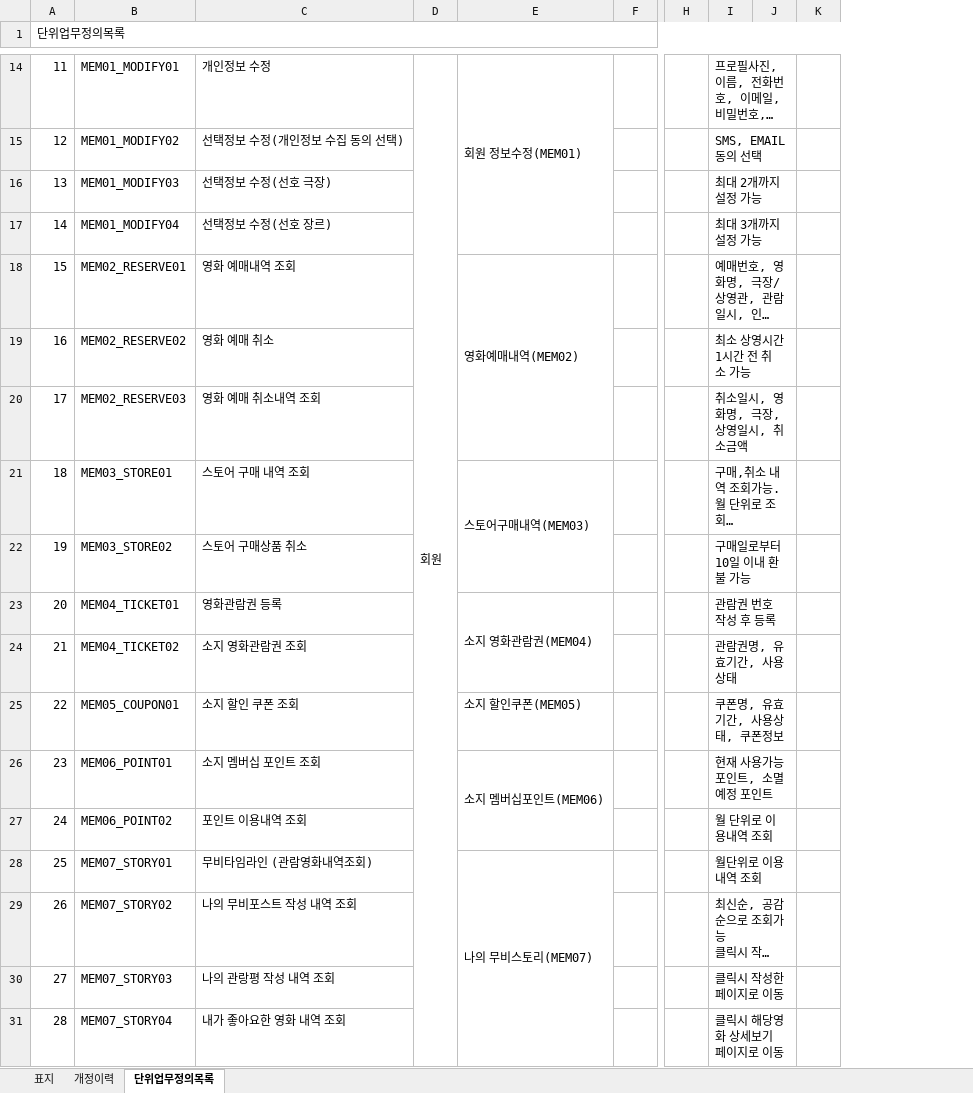
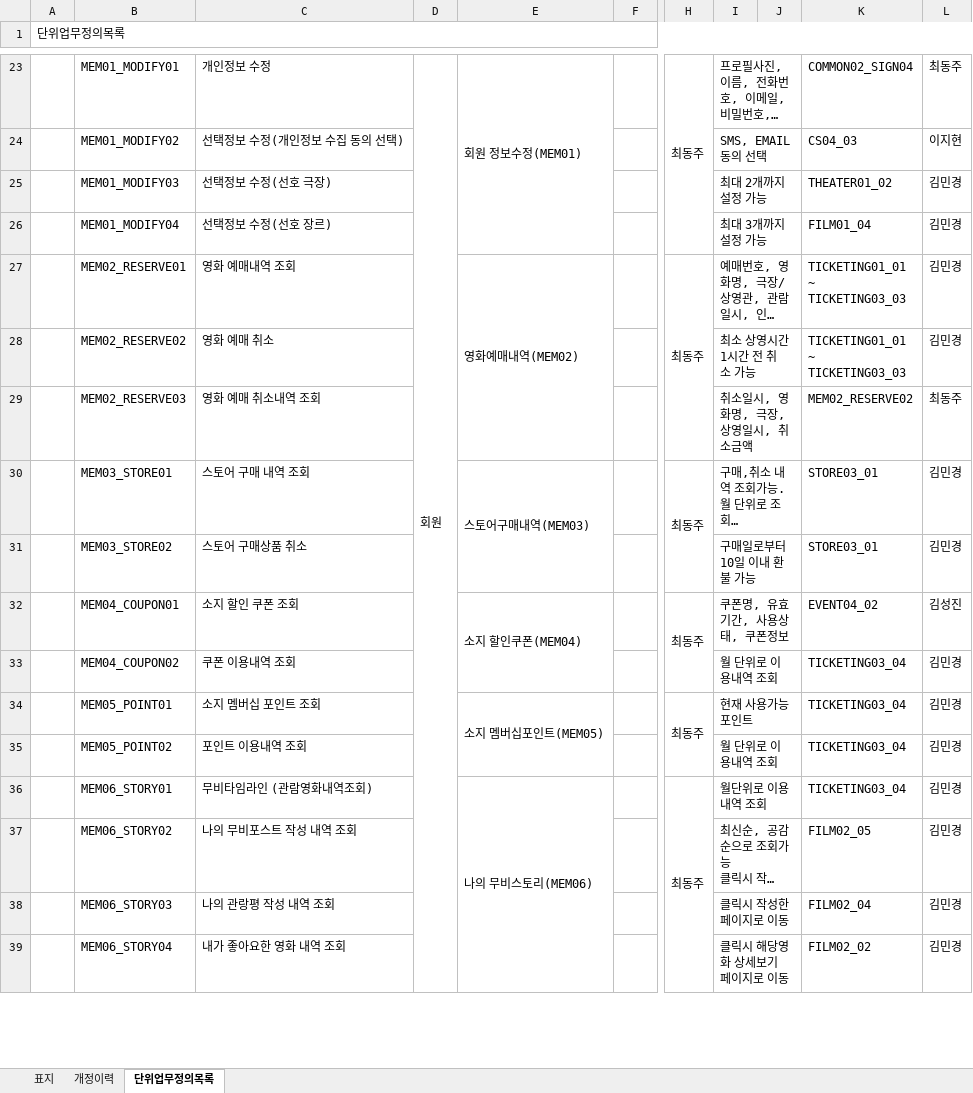
Before and after one commit to jjgod66/dw-final-group1, an Excel workbook: 산출물/1조 단위업무정의서.xlsx, sheet 단위업무정의목록, drawn as a sheet; only a part is shown, gaps mark what is left out; long unchanged cells end in …; values as stored, in another font and other column widths than the file's, no borders; charts and pictures not drawn; removed rows and columns are numbered as before the commit, all else as after; rows hold the shown columns only; ↵ is a line break in a cell; the diff covers the shown part only; the diff names each change by its address in the sheet, - before the commit and + after, or states it on an @@ line.

```diff
--- a/산출물/1조 단위업무정의서.xlsx (sheet 단위업무정의목록)
+++ b/산출물/1조 단위업무정의서.xlsx (sheet 단위업무정의목록)
-column H, empty
+column H, rows 23-32: 최동주 |  |  |  | 최동주 |  |  | 최동주 |  | 최동주; rows 34-36: 최동주 |  | 최동주
-column J, empty
-column K, empty
+column J, empty
+column K, rows 23-32: COMMON02_SIGN04 | CS04_03 | THEATER01_02 | FILM01_04 | TICKETING01_01 ↵ ~ ↵ TICKETING03_03 | TICKETING01_01 ↵ ~ ↵ TICKETING03_03 | MEM02_RESERVE02 | STORE03_01 | STORE03_01 | EVENT04_02; rows 34-39: TICKETING03_04 | TICKETING03_04 | TICKETING03_04 | FILM02_05 | FILM02_04 | FILM02_02
+column L, rows 23-32: 최동주 | 이지현 | 김민경 | 김민경 | 김민경 | 김민경 | 최동주 | 김민경 | 김민경 | 김성진; rows 34-39: all 김민경
-A23 (단위업무정의목록): 11
+A23 (단위업무정의목록): (empty)
-A24 (단위업무정의목록): 12
+A24 (단위업무정의목록): (empty)
-A25 (단위업무정의목록): 13
+A25 (단위업무정의목록): (empty)
-A26 (단위업무정의목록): 14
+A26 (단위업무정의목록): (empty)
-A27 (단위업무정의목록): 15
+A27 (단위업무정의목록): (empty)
-A28 (단위업무정의목록): 16
+A28 (단위업무정의목록): (empty)
-A29 (단위업무정의목록): 17
+A29 (단위업무정의목록): (empty)
-A30 (단위업무정의목록): 18
+A30 (단위업무정의목록): (empty)
-A31 (단위업무정의목록): 19
+A31 (단위업무정의목록): (empty)
-row 23: 20 | MEM04_TICKET01 | 영화관람권 등록 |  | 소지 영화관람권(MEM04) |  |  | 관람권 번호 작성 후 등록
-row 24: 21 | MEM04_TICKET02 | 소지 영화관람권 조회 |  |  |  |  | 관람권명, 유효기간, 사용상태
-A32 (단위업무정의목록): 22
+A32 (단위업무정의목록): (empty)
-B32: MEM05_COUPON01
+B32: MEM04_COUPON01
-E32: 소지 할인쿠폰(MEM05)
+E32: 소지 할인쿠폰(MEM04)
+E32:E33 merged
+row 33:  | MEM04_COUPON02 | 쿠폰 이용내역 조회 |  |  |  |  | 월 단위로 이용내역 조회 |  | TICKETING03_04 | 김민경
-A34 (단위업무정의목록): 23
+A34 (단위업무정의목록): (empty)
-B34: MEM06_POINT01
+B34: MEM05_POINT01
-E34: 소지 멤버십포인트(MEM06)
+E34: 소지 멤버십포인트(MEM05)
-I34: 현재 사용가능 포인트, 소멸예정 포인트
+I34: 현재 사용가능 포인트
-A35 (단위업무정의목록): 24
+A35 (단위업무정의목록): (empty)
-B35: MEM06_POINT02
+B35: MEM05_POINT02
-A36 (단위업무정의목록): 25
+A36 (단위업무정의목록): (empty)
-B36: MEM07_STORY01
+B36: MEM06_STORY01
-E36: 나의 무비스토리(MEM07)
+E36: 나의 무비스토리(MEM06)
-A37 (단위업무정의목록): 26
+A37 (단위업무정의목록): (empty)
-B37: MEM07_STORY02
+B37: MEM06_STORY02
-A38 (단위업무정의목록): 27
+A38 (단위업무정의목록): (empty)
-B38: MEM07_STORY03
+B38: MEM06_STORY03
-A39 (단위업무정의목록): 28
+A39 (단위업무정의목록): (empty)
-B39: MEM07_STORY04
+B39: MEM06_STORY04
```
Also changed, not shown: 99 added rows, 22 removed rows, 82 edited cells, cell formats and merged cells elsewhere in this sheet, formulas that keep their value, charts or pictures, 산출물/1조 메뉴구조도.xlsx.
